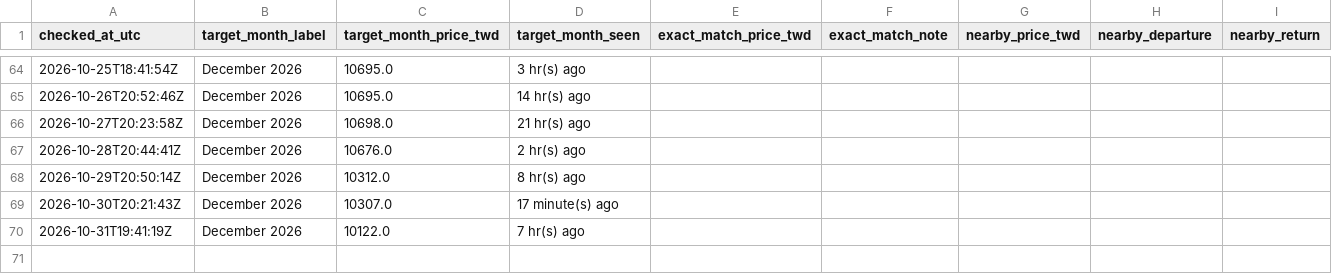
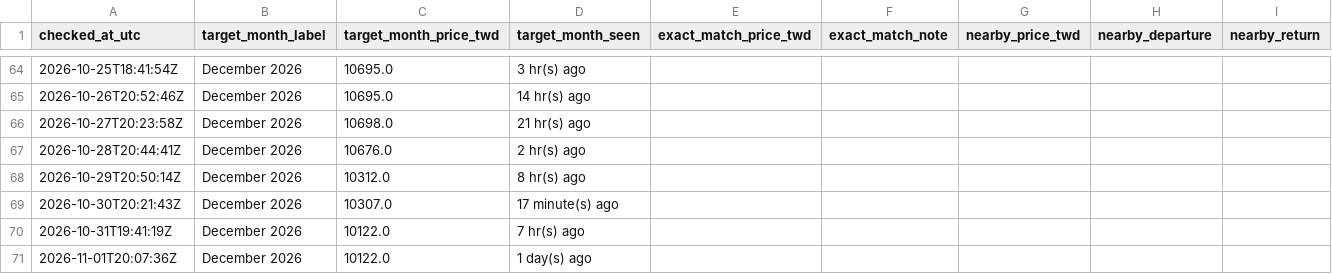
Before and after one commit to shaven105/cxbxs42634-ge6384csajv-13, a CSV file: starlux_price_tracker/data/price_history.csv, drawn as a sheet; only a part is shown, gaps mark what is left out; the diff names each change by its address in the sheet, - before the commit and + after, or states it on an @@ line.

```diff
--- a/starlux_price_tracker/data/price_history.csv
+++ b/starlux_price_tracker/data/price_history.csv
+row 71: 2026-11-01T20:07:36Z | December 2026 | 10122.0 | 1 day(s) ago
```
